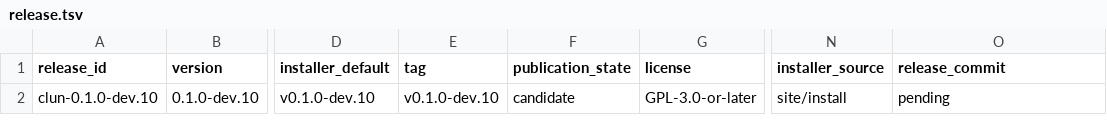
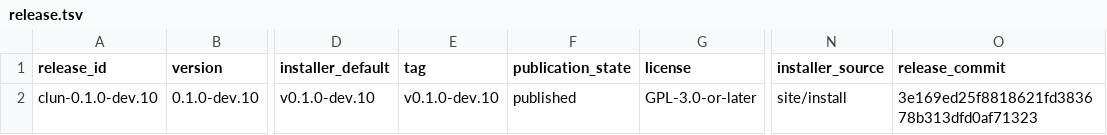
Before and after one commit to theesfeld/clun, a TSV file: compat/release.tsv, drawn as a sheet; only a part is shown, gaps mark what is left out; the diff names each change by its address in the sheet, - before the commit and + after, or states it on an @@ line.

Commit message:
docs(release): reconcile dev.10 publication

```diff
--- a/compat/release.tsv
+++ b/compat/release.tsv
-F2 (publication_state): candidate
+F2 (publication_state): published
-O2 (release_commit): pending
+O2 (release_commit): 3e169ed25f8818621fd383678b313dfd0af71323
```
Also changed, not shown: 5 other files.
